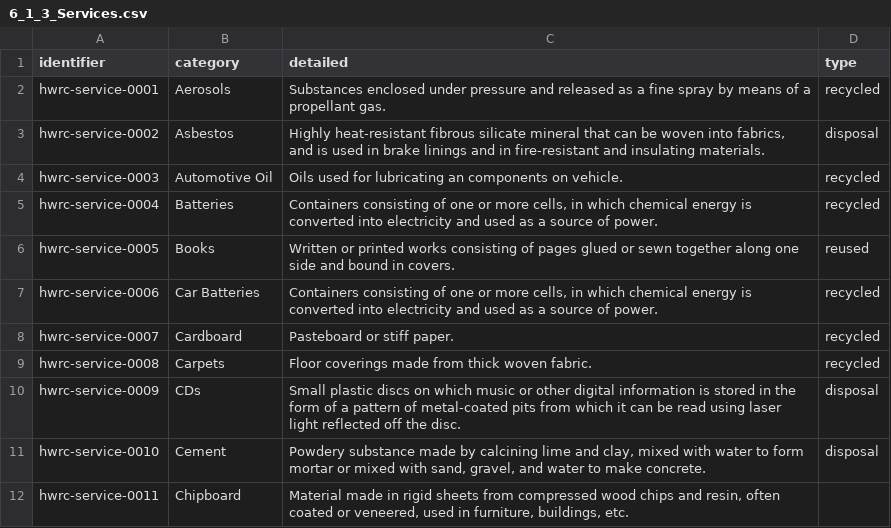
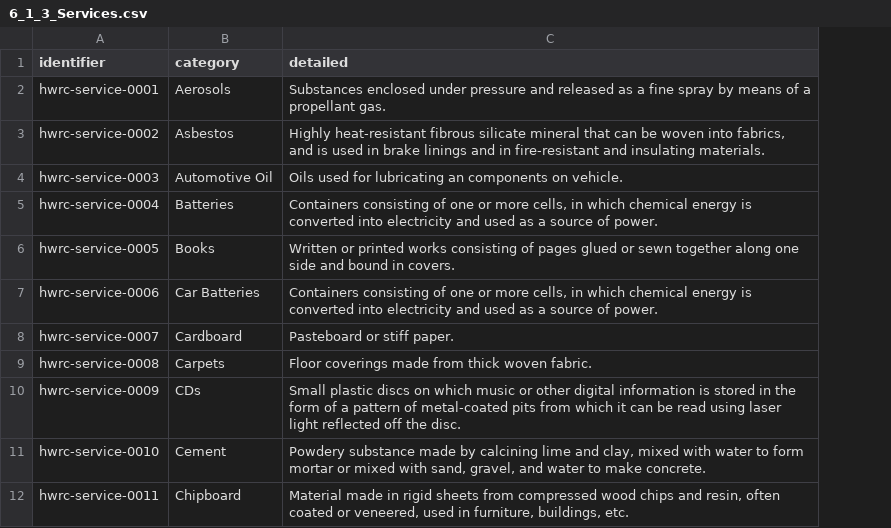
Before and after one commit to OpenDataManchester/Open3R, a CSV file: 6_Controlled_Lists/6_1_3_Services.csv, drawn as a sheet; only a part is shown; the diff names each change by its address in the sheet, - before the commit and + after, or states it on an @@ line.

```diff
--- a/6_Controlled_Lists/6_1_3_Services.csv
+++ b/6_Controlled_Lists/6_1_3_Services.csv
-column D (type), rows 2-11: recycled | disposal | recycled | recycled | reused | recycled | recycled | recycled | disposal | disposal
```
Also changed, not shown: 8_Supporting_Files/8_1_1_HWRC_Main_Template.csv, 3 other files.
